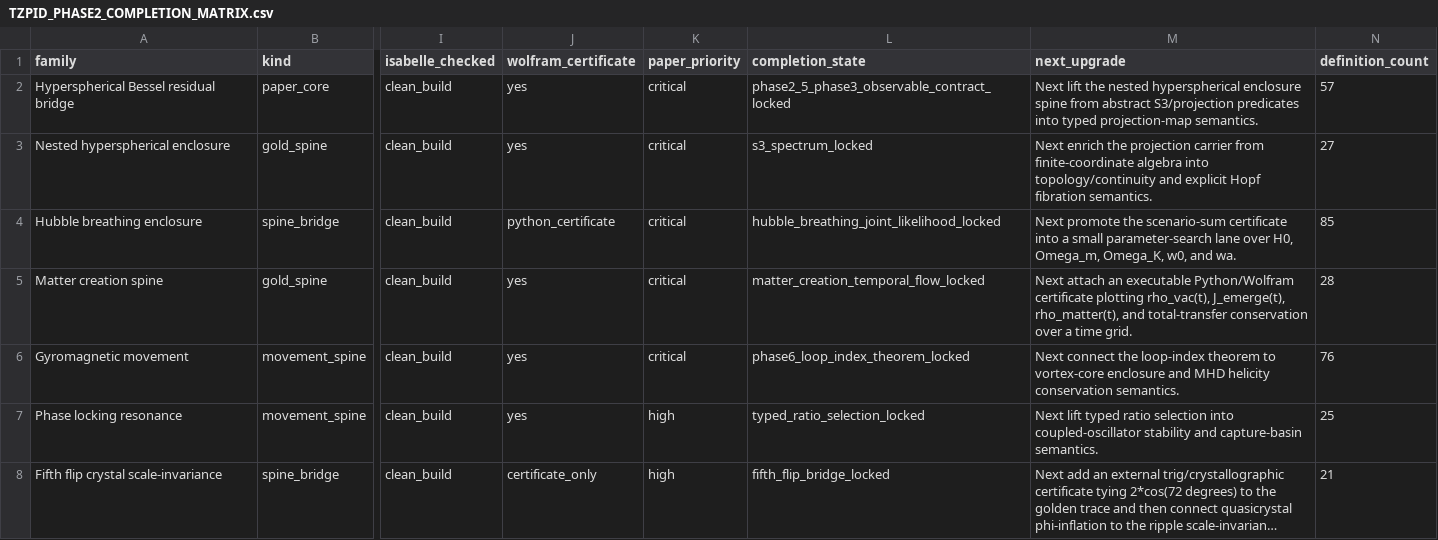
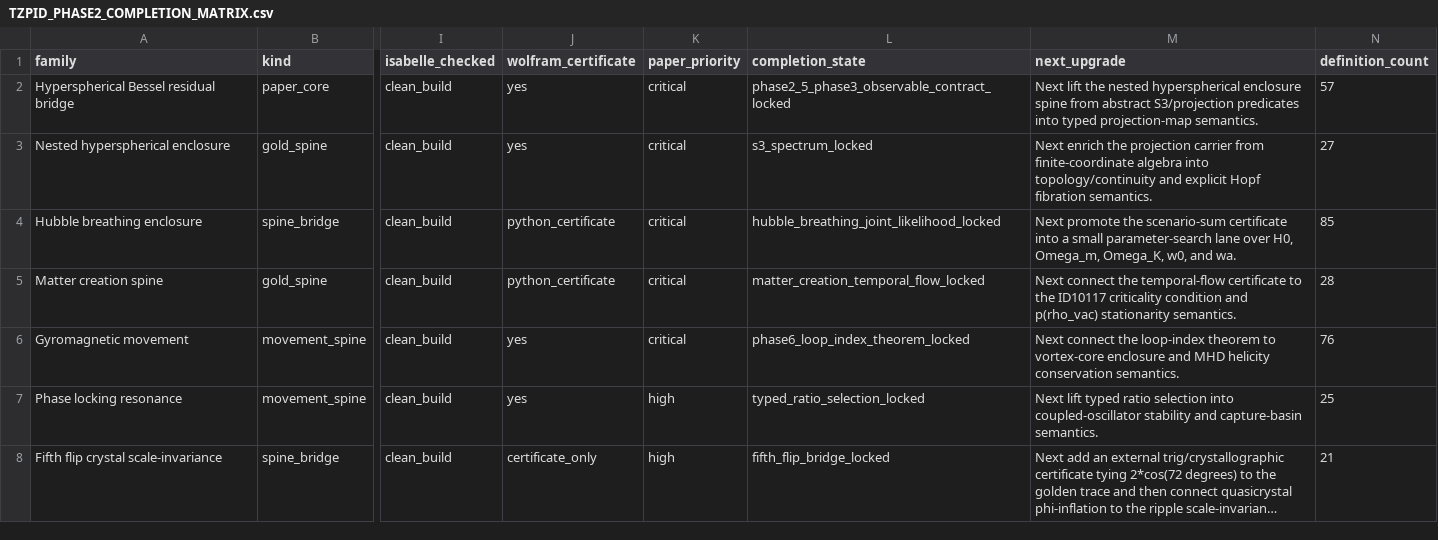
Before and after one commit to DanielAlexanderTrawin/tzpid-proof-pipeline, a CSV file: TZPID_PHASE2_COMPLETION_MATRIX.csv, drawn as a sheet; only a part is shown, gaps mark what is left out; long unchanged cells end in …; the diff names each change by its address in the sheet, - before the commit and + after, or states it on an @@ line.

Commit message:
Add matter creation temporal flow certificate

```diff
--- a/TZPID_PHASE2_COMPLETION_MATRIX.csv
+++ b/TZPID_PHASE2_COMPLETION_MATRIX.csv
-J5 (wolfram_certificate): yes
+J5 (wolfram_certificate): python_certificate
-M5 (next_upgrade): Next attach an executable Python/Wolfram certificate plotting rho_vac(t), J_emerge(t), rho_matter(t), and total-transfer conservation over a time grid.
+M5 (next_upgrade): Next connect the temporal-flow certificate to the ID10117 criticality condition and p(rho_vac) stationarity semantics.
```
Also changed, not shown: 7 other files.
